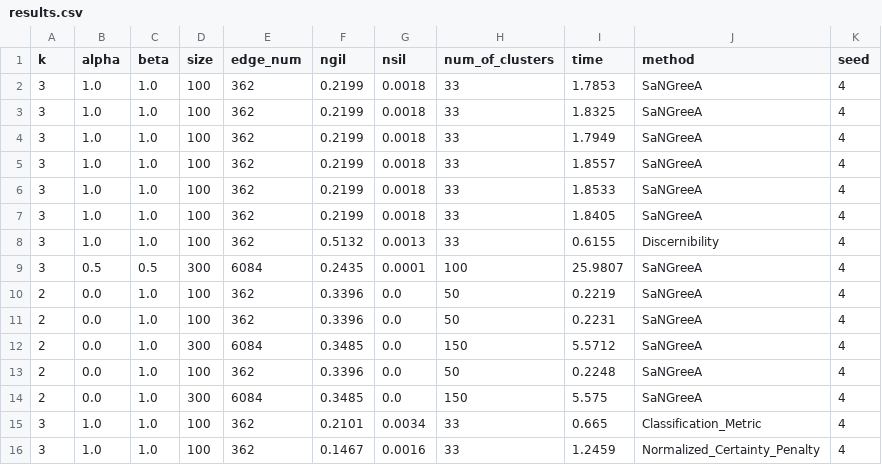
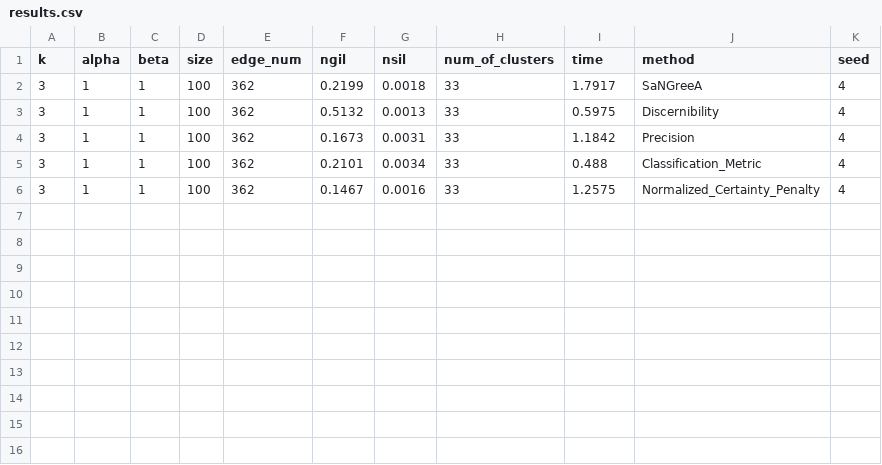
Before and after one commit to niklasamslgruber/kGraphClusterer, a CSV file: data/adults/results.csv, drawn as a sheet.

```diff
--- a/data/adults/results.csv
+++ b/data/adults/results.csv
@@ -1,16 +1,6 @@
 k,alpha,beta,size,edge_num,ngil,nsil,num_of_clusters,time,method,seed
-3,1.0,1.0,100,362,0.2199,0.0018,33,1.7853,SaNGreeA,4
-3,1.0,1.0,100,362,0.2199,0.0018,33,1.8325,SaNGreeA,4
-3,1.0,1.0,100,362,0.2199,0.0018,33,1.7949,SaNGreeA,4
-3,1.0,1.0,100,362,0.2199,0.0018,33,1.8557,SaNGreeA,4
-3,1.0,1.0,100,362,0.2199,0.0018,33,1.8533,SaNGreeA,4
-3,1.0,1.0,100,362,0.2199,0.0018,33,1.8405,SaNGreeA,4
-3,1.0,1.0,100,362,0.5132,0.0013,33,0.6155,Discernibility,4
-3,0.5,0.5,300,6084,0.2435,0.0001,100,25.9807,SaNGreeA,4
-2,0.0,1.0,100,362,0.3396,0.0,50,0.2219,SaNGreeA,4
-2,0.0,1.0,100,362,0.3396,0.0,50,0.2231,SaNGreeA,4
-2,0.0,1.0,300,6084,0.3485,0.0,150,5.5712,SaNGreeA,4
-2,0.0,1.0,100,362,0.3396,0.0,50,0.2248,SaNGreeA,4
-2,0.0,1.0,300,6084,0.3485,0.0,150,5.575,SaNGreeA,4
-3,1.0,1.0,100,362,0.2101,0.0034,33,0.665,Classification_Metric,4
-3,1.0,1.0,100,362,0.1467,0.0016,33,1.2459,Normalized_Certainty_Penalty,4
+3,1,1,100,362,0.2199,0.0018,33,1.7917,SaNGreeA,4
+3,1,1,100,362,0.5132,0.0013,33,0.5975,Discernibility,4
+3,1,1,100,362,0.1673,0.0031,33,1.1842,Precision,4
+3,1,1,100,362,0.2101,0.0034,33,0.488,Classification_Metric,4
+3,1,1,100,362,0.1467,0.0016,33,1.2575,Normalized_Certainty_Penalty,4
```
Also changed, not shown: 3 other files.
